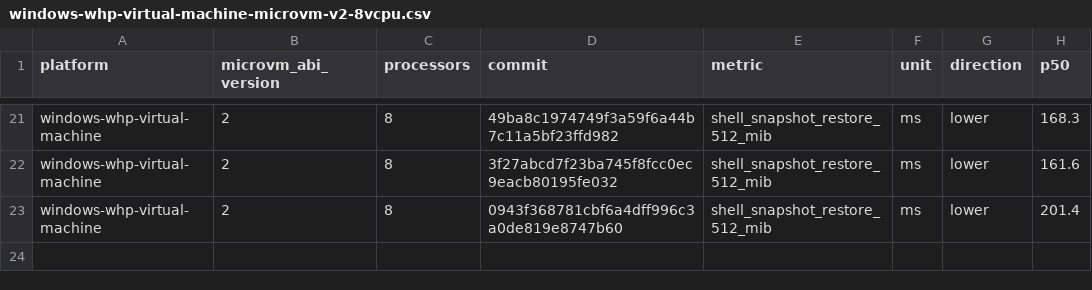
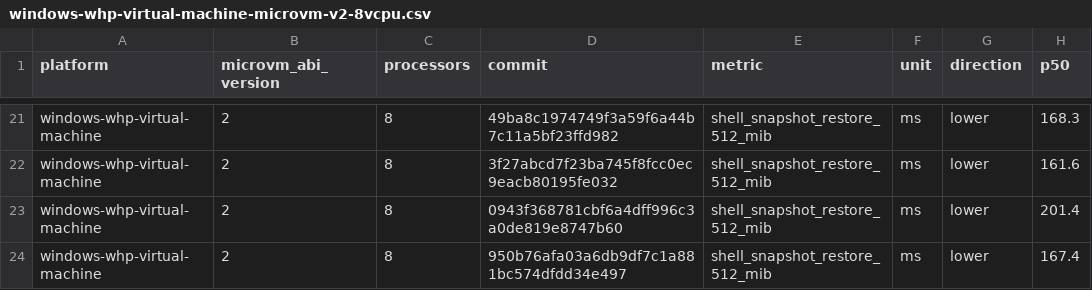
Before and after one commit to microsoft/nvx, a CSV file: data/windows-whp-virtual-machine-microvm-v2-8vcpu.csv, drawn as a sheet; only a part is shown, gaps mark what is left out; the diff names each change by its address in the sheet, - before the commit and + after, or states it on an @@ line.

```diff
--- a/data/windows-whp-virtual-machine-microvm-v2-8vcpu.csv
+++ b/data/windows-whp-virtual-machine-microvm-v2-8vcpu.csv
+row 24: windows-whp-virtual-machine | 2 | 8 | 950b76afa03a6db9df7c1a881bc574dfdd34e497 | shell_snapshot_restore_512_mib | ms | lower | 167.4
```
Also changed, not shown: data/linux-kvm-virtual-machine-microvm-v2-1vcpu.csv, data/linux-mshv-virtual-machine-microvm-v2-1vcpu.csv, 9 other files.
